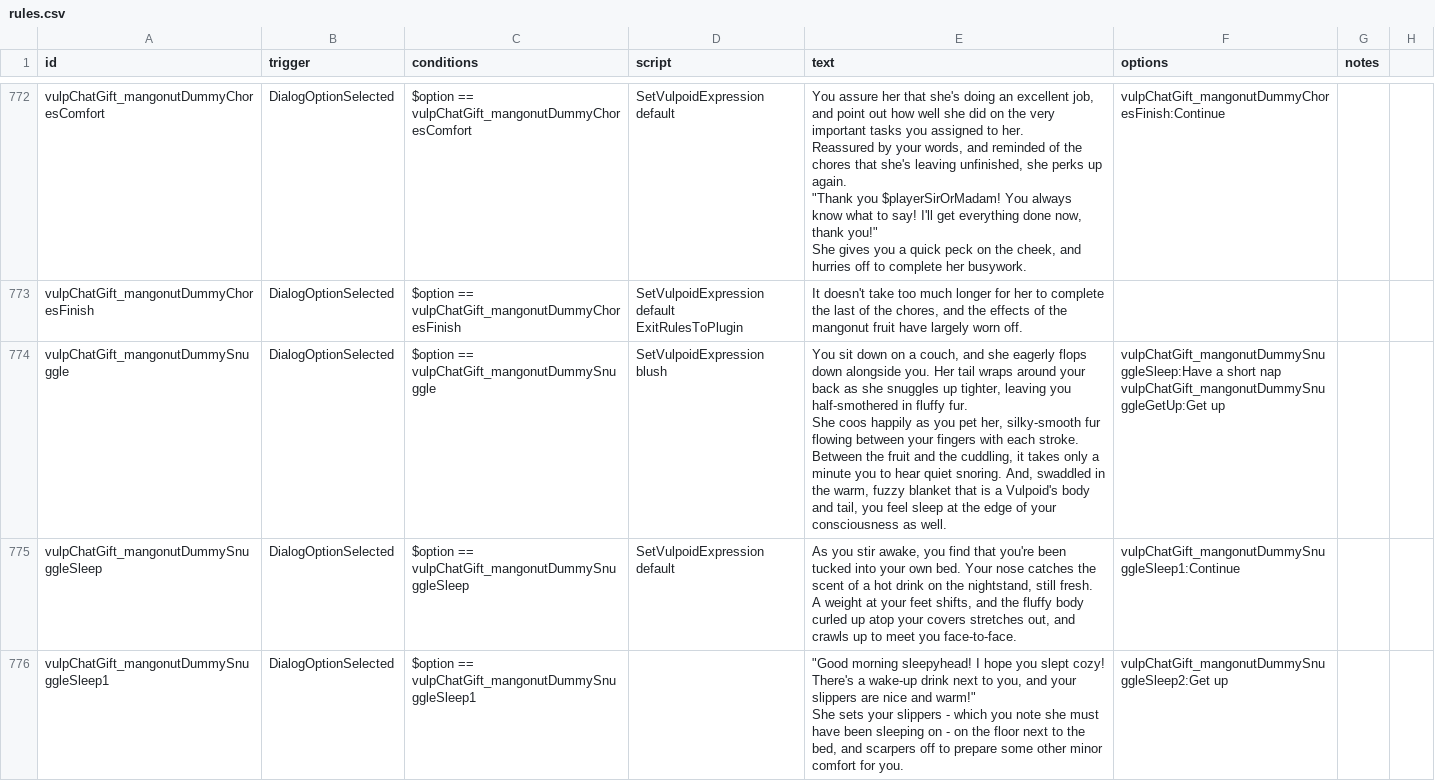
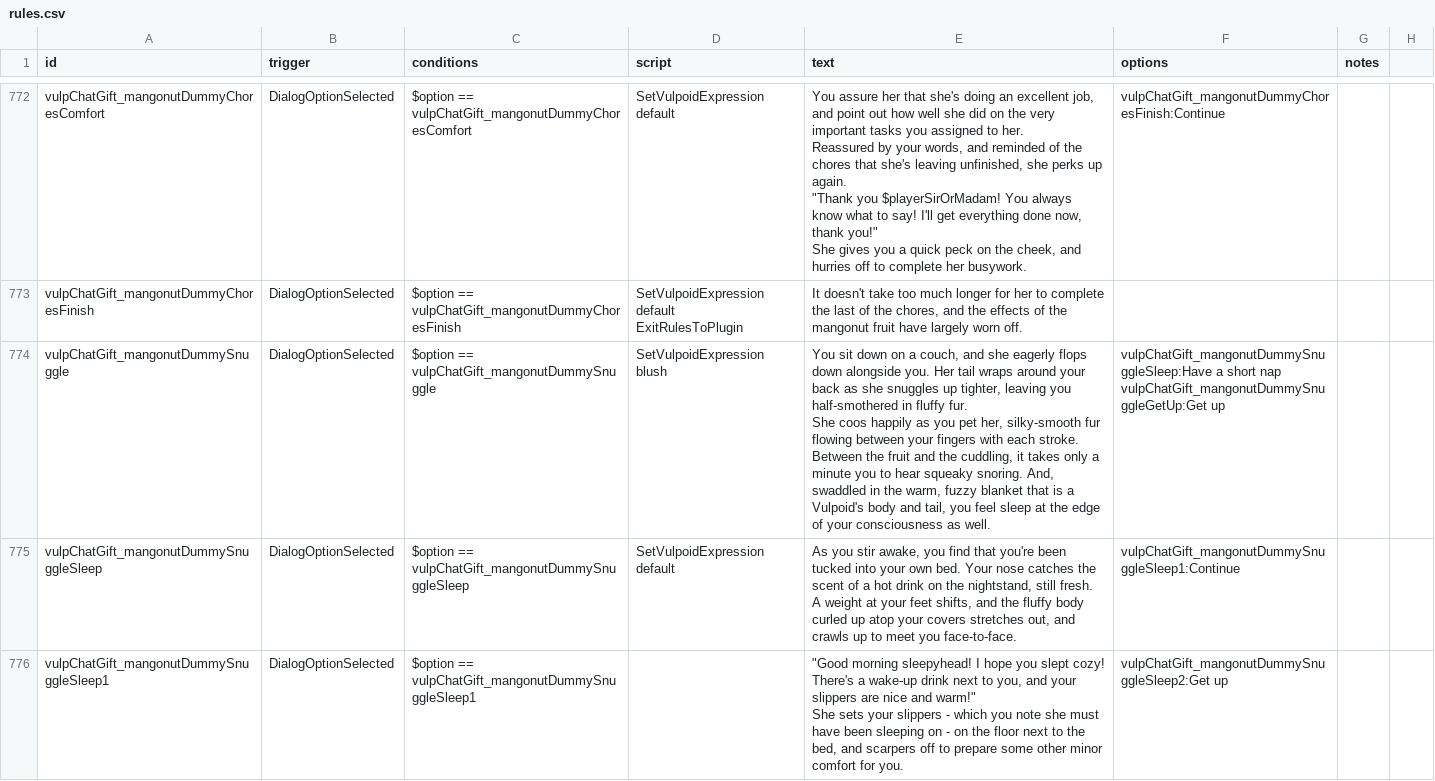
Before and after one commit to confer0/vulpoids, a CSV file: data/campaign/rules.csv, drawn as a sheet; only a part is shown, gaps mark what is left out; the diff covers the shown part only.

```diff
--- a/data/campaign/rules.csv
+++ b/data/campaign/rules.csv
@@ -2038,8 +2038,8 @@ vulpChatGift_mangonutDummyChoresFinish,DialogOptionSelected,$option == vulpChatG
 ExitRulesToPlugin","It doesn't take too much longer for her to complete the last of the chores, and the effects of the mangonut fruit have largely worn off.",,,
-vulpChatGift_mangonutDummySnuggle,DialogOptionSelected,$option == vulpChatGift_mangonutDummySnuggle,SetVulpoidExpression blush,"You sit down on a couch, and she eagerly flops down alongside you. Her tail wraps around your back as she snuggles up tighter, leaving you half-smothered in fluffy fur.
-
-She coos happily as you pet her, silky-smooth fur flowing between your fingers with each stroke.
-
-Between the fruit and the cuddling, it takes only a minute you to hear quiet snoring. And, swaddled in the warm, fuzzy blanket that is a Vulpoid's body and tail, you feel sleep at the edge of your consciousness as well.","vulpChatGift_mangonutDummySnuggleSleep:Have a short nap
-vulpChatGift_mangonutDummySnuggleGetUp:Get up",,
+vulpChatGift_mangonutDummySnuggle,DialogOptionSelected,$option == vulpChatGift_mangonutDummySnuggle,SetVulpoidExpression blush,"You sit down on a couch, and she eagerly flops down alongside you. Her tail wraps around your back as she snuggles up tighter, leaving you half-smothered in fluffy fur.
+
+She coos happily as you pet her, silky-smooth fur flowing between your fingers with each stroke.
+
+Between the fruit and the cuddling, it takes only a minute you to hear squeaky snoring. And, swaddled in the warm, fuzzy blanket that is a Vulpoid's body and tail, you feel sleep at the edge of your consciousness as well.","vulpChatGift_mangonutDummySnuggleSleep:Have a short nap
+vulpChatGift_mangonutDummySnuggleGetUp:Get up",,
 vulpChatGift_mangonutDummySnuggleSleep,DialogOptionSelected,$option == vulpChatGift_mangonutDummySnuggleSleep,SetVulpoidExpression default,"As you stir awake, you find that you're been tucked into your own bed. Your nose catches the scent of a hot drink on the nightstand, still fresh.
```
Also changed, not shown: 14 added rows, 2 removed rows and 6 edited cells elsewhere in this file, 4 other files.
